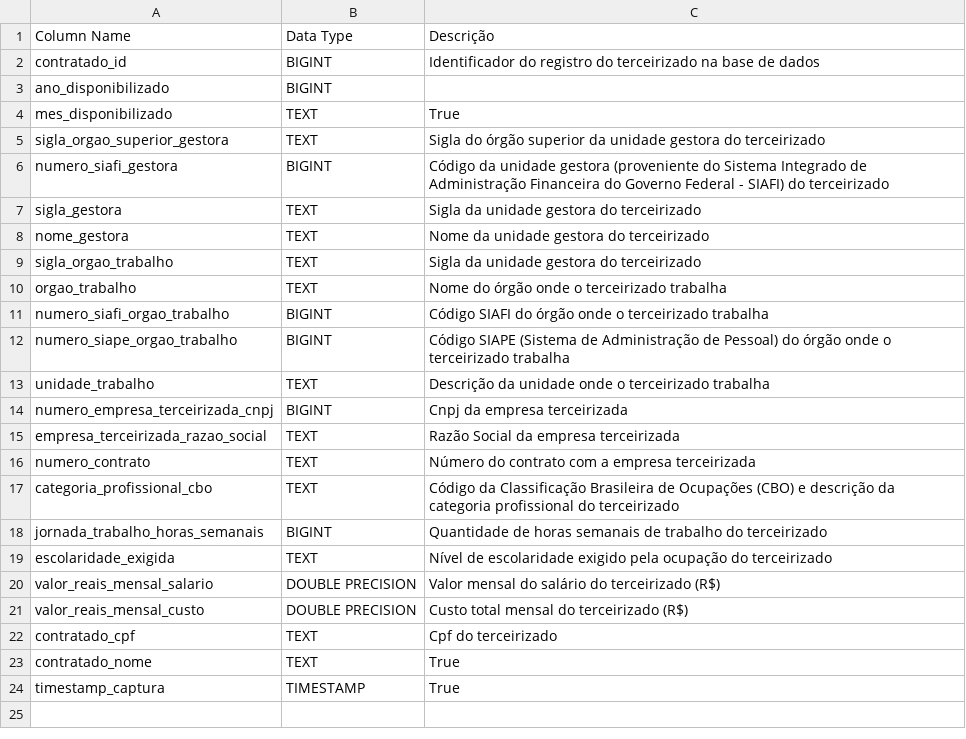
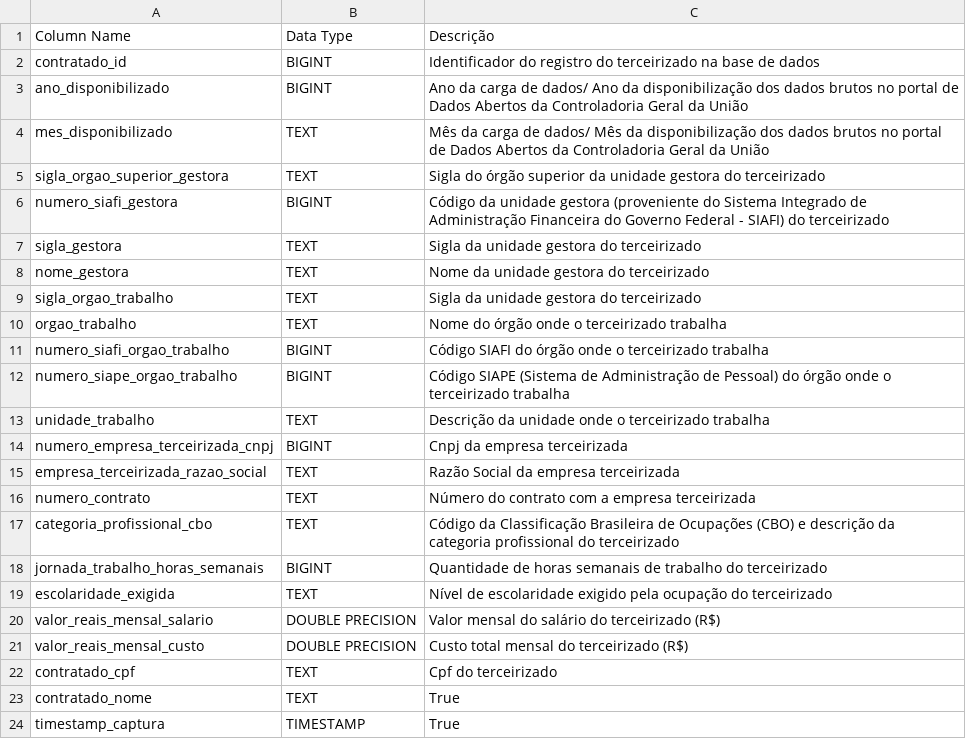
Before and after one commit to FilipePrates/Capture-e-Materialize-os-Dados-Abertos-de-Terceirizados-de-rg-os-Federais, a CSV file: staging.transformed_data_dictionary.csv, drawn as a sheet.

Commit message:
Update staging.transformed_data_dictionary.csv

```diff
--- a/staging.transformed_data_dictionary.csv
+++ b/staging.transformed_data_dictionary.csv
@@ -2,4 +2,4 @@ Column Name,Data Type,Descrição
 contratado_id,BIGINT,Identificador do registro do terceirizado na base de dados,
-ano_disponibilizado,BIGINT,
-mes_disponibilizado,TEXT,True,
+ano_disponibilizado,BIGINT,Ano da carga de dados/ Ano da disponibilização dos dados brutos no portal de Dados Abertos da Controladoria Geral da União,
+mes_disponibilizado,TEXT,Mês da carga de dados/ Mês da disponibilização dos dados brutos no portal de Dados Abertos da Controladoria Geral da União,
 sigla_orgao_superior_gestora,TEXT,Sigla do órgão superior da unidade gestora do terceirizado,
```
